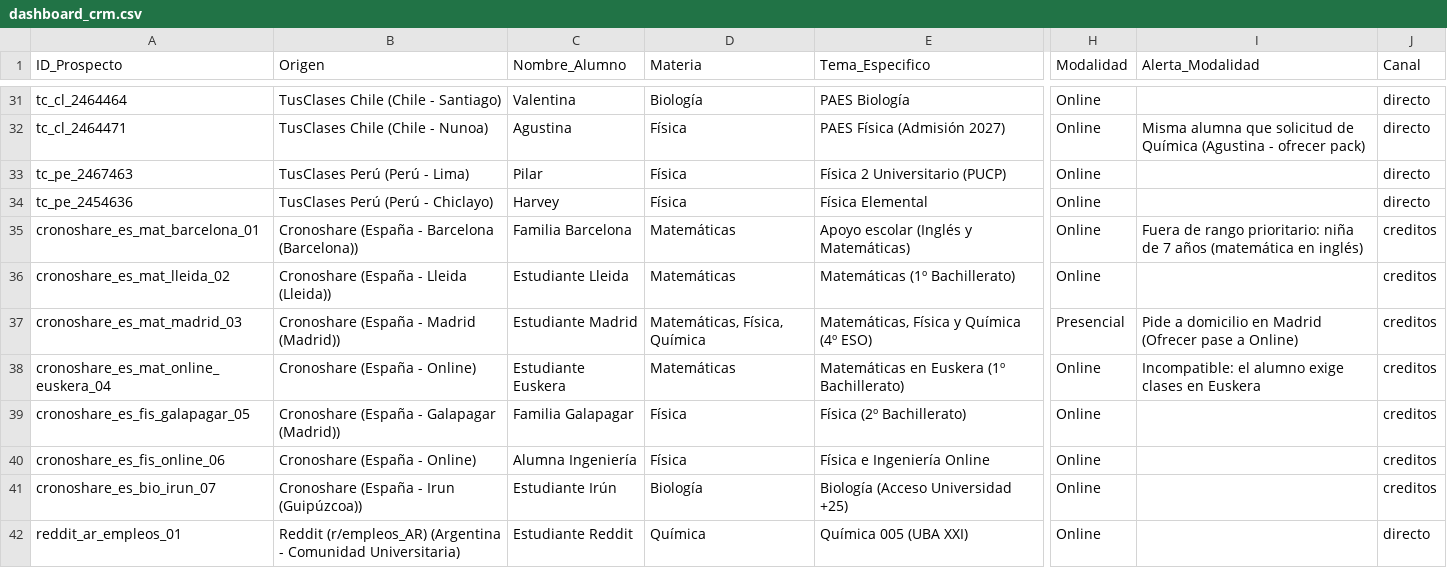
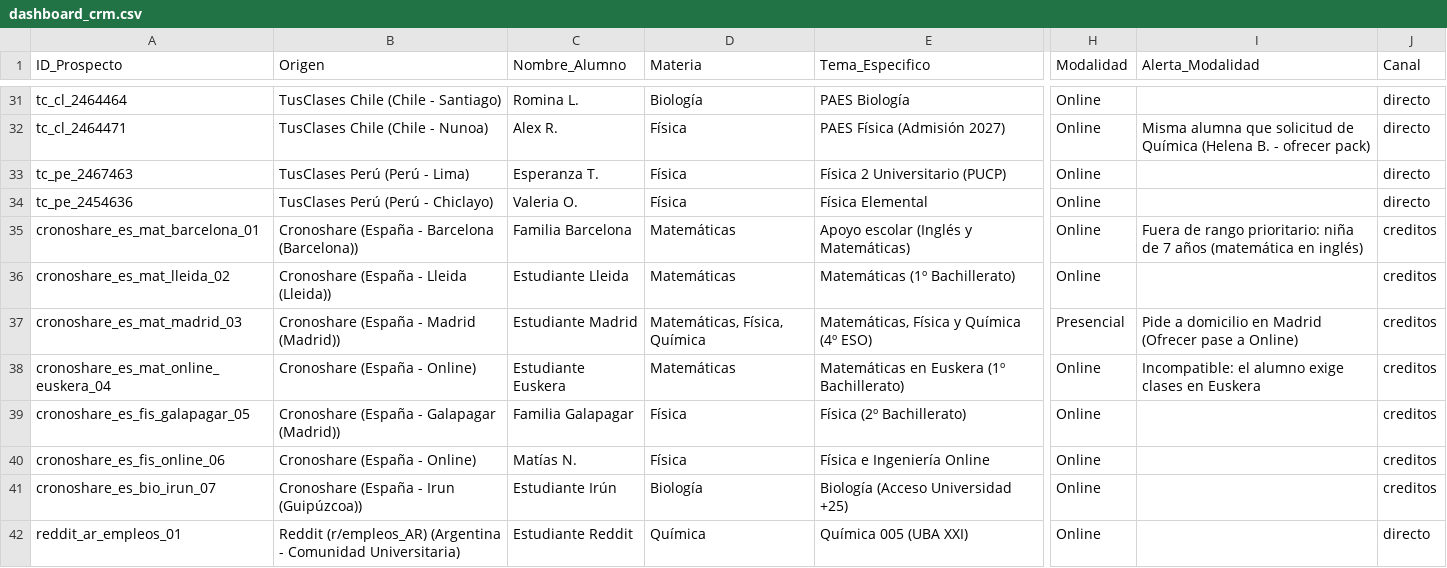
Before and after one commit to metecondrie/prospeccion-alumnos-ciencias, a CSV file: dashboard_crm.csv, drawn as a sheet; only a part is shown, gaps mark what is left out; the diff covers the shown part only; the diff names each change by its address in the sheet, - before the commit and + after, or states it on an @@ line.

```diff
--- a/dashboard_crm.csv
+++ b/dashboard_crm.csv
-C31 (Nombre_Alumno): Valentina
+C31 (Nombre_Alumno): Romina L.
-C32 (Nombre_Alumno): Agustina
+C32 (Nombre_Alumno): Alex R.
-I32 (Alerta_Modalidad): …de Química (Agustina - ofrecer…
+I32 (Alerta_Modalidad): …de Química (Helena B. - ofrecer…
-C33 (Nombre_Alumno): Pilar
+C33 (Nombre_Alumno): Esperanza T.
-C34 (Nombre_Alumno): Harvey
+C34 (Nombre_Alumno): Valeria O.
-C40 (Nombre_Alumno): Alumna Ingeniería
+C40 (Nombre_Alumno): Matías N.
```
Also changed, not shown: 32 edited cells elsewhere in this file, alumnos_ciencias_exactas.csv, 8 other files.
